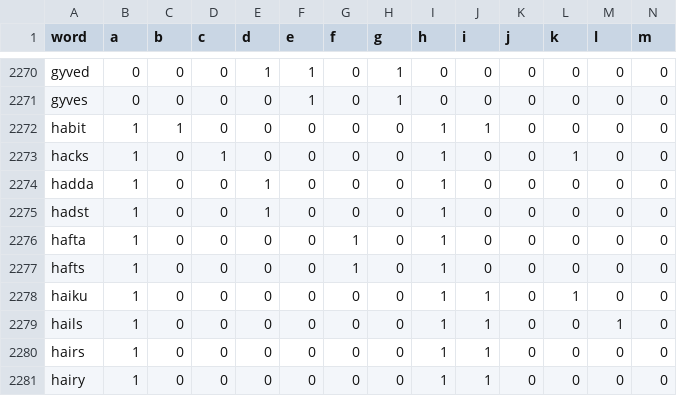
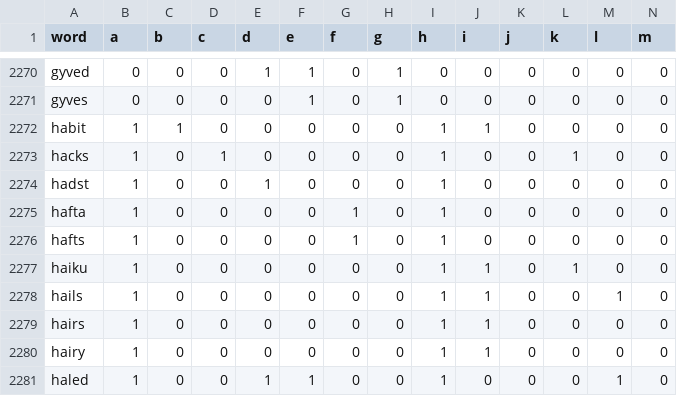
Before and after one commit to applewjr/heroku_apps, a CSV file: datasets/word_data_created.csv, drawn as a sheet; only a part is shown, gaps mark what is left out; the shorter side is filled out with more unchanged rows; rows hold the shown columns only; the diff names each change by its address in the sheet, - before the commit and + after, or states it on an @@ line.

Commit message:
word_data_created.csv drop hadda

```diff
--- a/datasets/word_data_created.csv
+++ b/datasets/word_data_created.csv
-row 2274: hadda | 1 | 0 | 0 | 1 | 0 | 0 | 0 | 1 | 0 | 0 | 0 | 0 | 0
```
